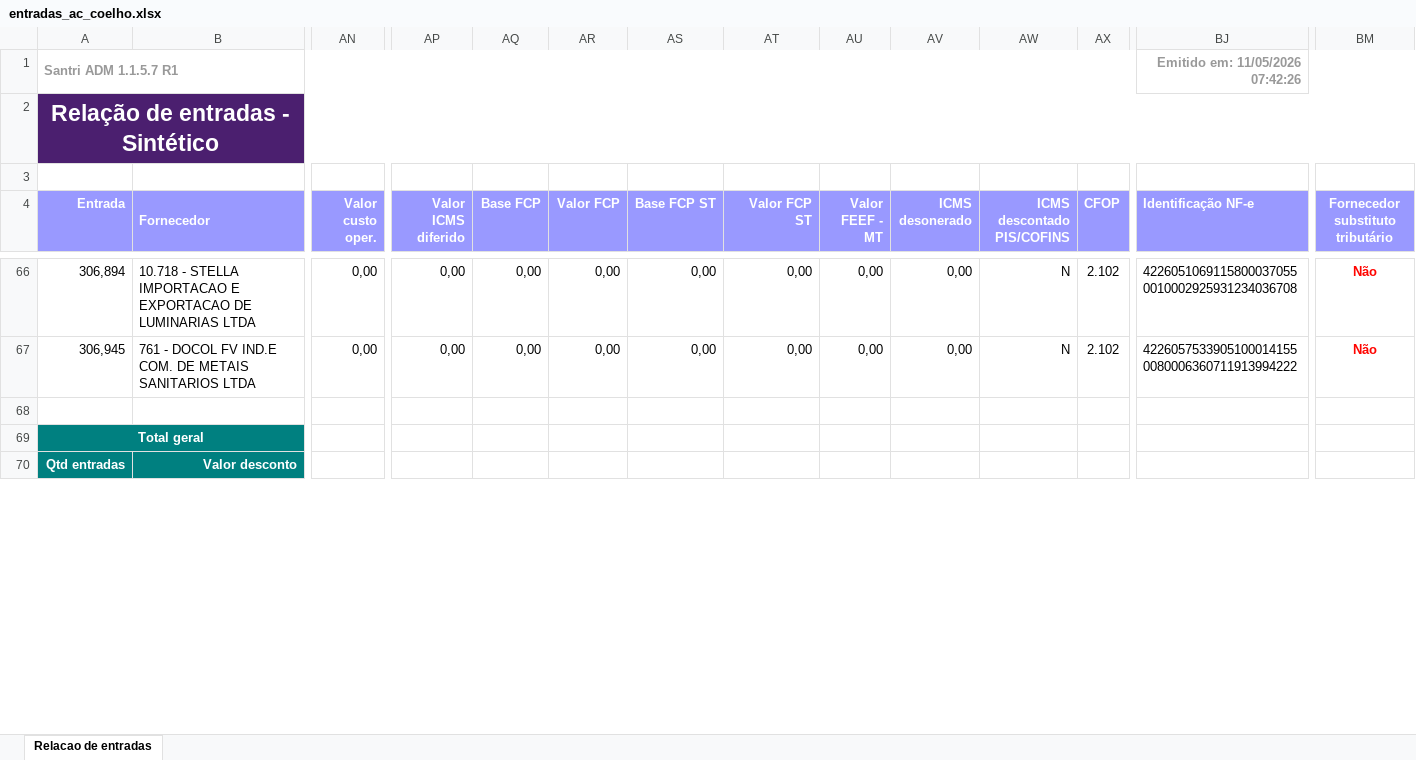
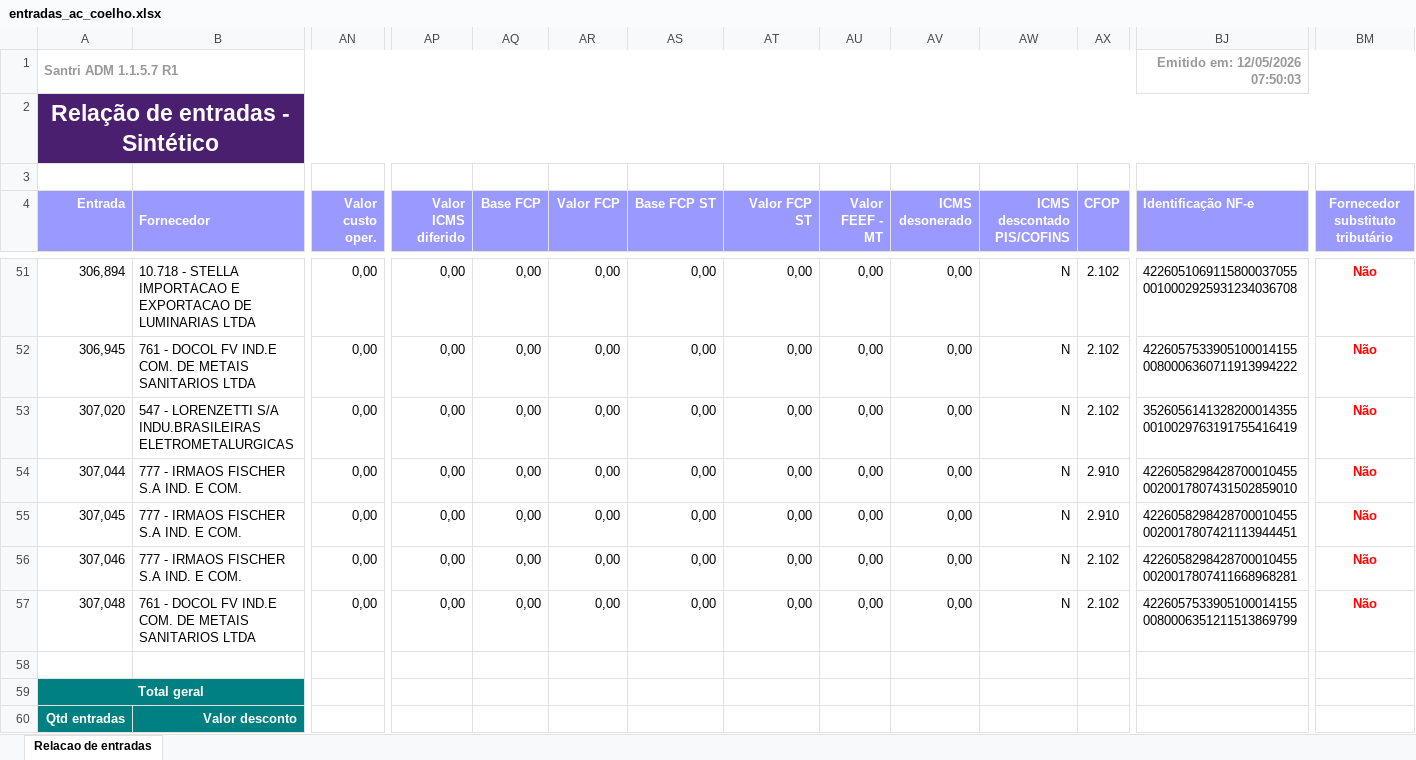
Before and after one commit to ShuuraBr/AGENDAMENTO, an Excel workbook: tratando_tabelas/ac_coelho/entradas_ac_coelho.xlsx, sheet Relacao de entradas, drawn as a sheet; only a part is shown, gaps mark what is left out; values as stored, in another font and other column widths than the file's, no borders; rows hold the shown columns only; the diff covers the shown part only; the diff names each change by its address in the sheet, - before the commit and + after, or states it on an @@ line.

```diff
--- a/tratando_tabelas/ac_coelho/entradas_ac_coelho.xlsx (sheet Relacao de entradas)
+++ b/tratando_tabelas/ac_coelho/entradas_ac_coelho.xlsx (sheet Relacao de entradas)
-BJ1 (Identificação NF-e): Emitido em: 11/05/2026 07:42:26
+BJ1 (Identificação NF-e): Emitido em: 12/05/2026 07:50:03
+row 53: 307,020 | 547 - LORENZETTI S/A INDU.BRASILEIRAS ELETROMETALURGICAS | 0,00 | 0,00 | 0,00 | 0,00 | 0,00 | 0,00 | 0,00 | 0,00 | N | 2.102 | 35260561413282000143550010029763191755416419 | Não
+row 54: 307,044 | 777 - IRMAOS FISCHER S.A IND. E COM. | 0,00 | 0,00 | 0,00 | 0,00 | 0,00 | 0,00 | 0,00 | 0,00 | N | 2.910 | 42260582984287000104550020017807431502859010 | Não
+row 55: 307,045 | 777 - IRMAOS FISCHER S.A IND. E COM. | 0,00 | 0,00 | 0,00 | 0,00 | 0,00 | 0,00 | 0,00 | 0,00 | N | 2.910 | 42260582984287000104550020017807421113944451 | Não
+row 56: 307,046 | 777 - IRMAOS FISCHER S.A IND. E COM. | 0,00 | 0,00 | 0,00 | 0,00 | 0,00 | 0,00 | 0,00 | 0,00 | N | 2.102 | 42260582984287000104550020017807411668968281 | Não
+row 57: 307,048 | 761 - DOCOL FV IND.E COM. DE METAIS SANITARIOS LTDA | 0,00 | 0,00 | 0,00 | 0,00 | 0,00 | 0,00 | 0,00 | 0,00 | N | 2.102 | 42260575339051000141550080006351211513869799 | Não
```
Also changed, not shown: 15 removed rows and 11 edited cells elsewhere in this sheet, backend/uploads/importacao-relatorio/entradas_lojas.xlsx, tratando_tabelas/finitura/entradas_finitura.xlsx, 6 other files.
